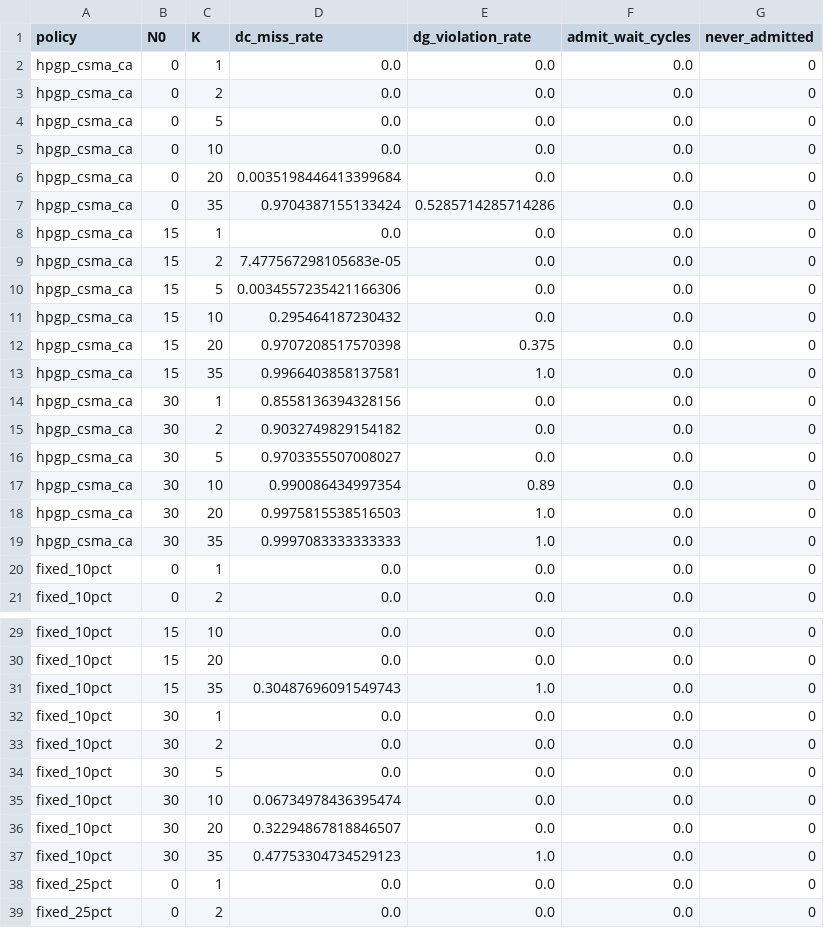
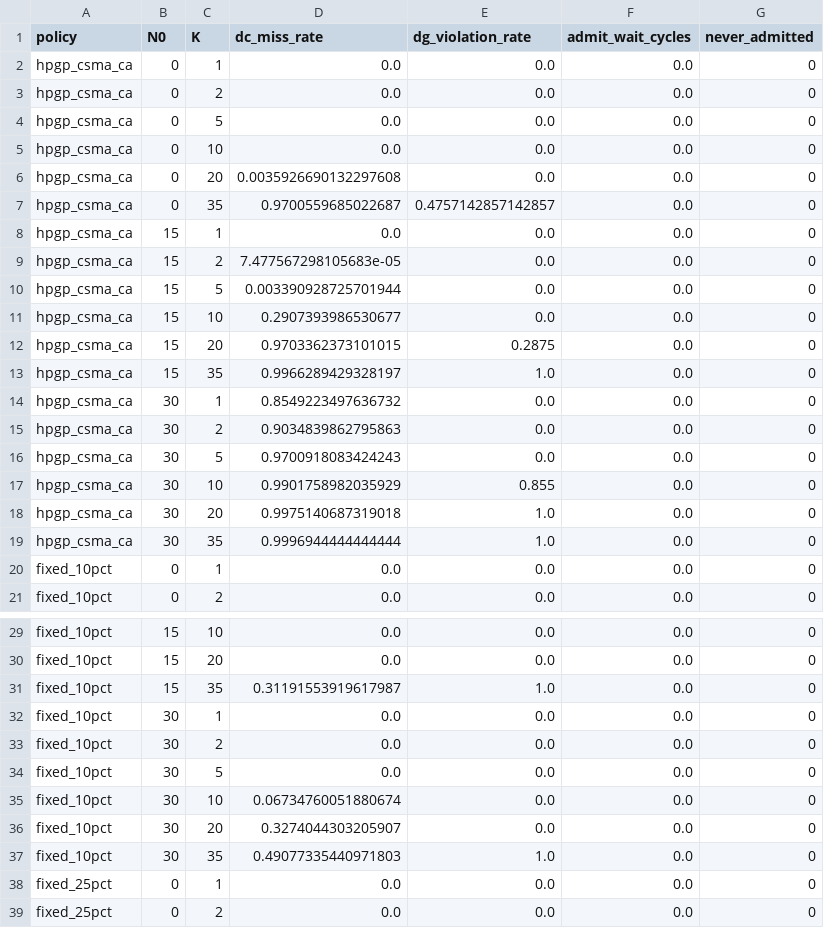
Before and after one commit to DownyBehind/gap-aware-plc-admission_public, a CSV file: results/ns3_e1/e4_policy_comparison.csv, drawn as a sheet; only a part is shown, gaps mark what is left out; the diff covers the shown part only.

```diff
--- a/results/ns3_e1/e4_policy_comparison.csv
+++ b/results/ns3_e1/e4_policy_comparison.csv
@@ -5,16 +5,16 @@ hpgp_csma_ca,0,5,0.0,0.0,0.0,0
 hpgp_csma_ca,0,10,0.0,0.0,0.0,0
-hpgp_csma_ca,0,20,0.0035198446413399684,0.0,0.0,0
-hpgp_csma_ca,0,35,0.9704387155133424,0.5285714285714286,0.0,0
+hpgp_csma_ca,0,20,0.0035926690132297608,0.0,0.0,0
+hpgp_csma_ca,0,35,0.9700559685022687,0.4757142857142857,0.0,0
 hpgp_csma_ca,15,1,0.0,0.0,0.0,0
 hpgp_csma_ca,15,2,7.477567298105683e-05,0.0,0.0,0
-hpgp_csma_ca,15,5,0.0034557235421166306,0.0,0.0,0
-hpgp_csma_ca,15,10,0.295464187230432,0.0,0.0,0
-hpgp_csma_ca,15,20,0.9707208517570398,0.375,0.0,0
-hpgp_csma_ca,15,35,0.9966403858137581,1.0,0.0,0
-hpgp_csma_ca,30,1,0.8558136394328156,0.0,0.0,0
-hpgp_csma_ca,30,2,0.9032749829154182,0.0,0.0,0
-hpgp_csma_ca,30,5,0.9703355507008027,0.0,0.0,0
-hpgp_csma_ca,30,10,0.990086434997354,0.89,0.0,0
-hpgp_csma_ca,30,20,0.9975815538516503,1.0,0.0,0
-hpgp_csma_ca,30,35,0.9997083333333333,1.0,0.0,0
+hpgp_csma_ca,15,5,0.003390928725701944,0.0,0.0,0
+hpgp_csma_ca,15,10,0.2907393986530677,0.0,0.0,0
+hpgp_csma_ca,15,20,0.9703362373101015,0.2875,0.0,0
+hpgp_csma_ca,15,35,0.9966289429328197,1.0,0.0,0
+hpgp_csma_ca,30,1,0.8549223497636732,0.0,0.0,0
+hpgp_csma_ca,30,2,0.9034839862795863,0.0,0.0,0
+hpgp_csma_ca,30,5,0.9700918083424243,0.0,0.0,0
+hpgp_csma_ca,30,10,0.9901758982035929,0.855,0.0,0
+hpgp_csma_ca,30,20,0.9975140687319018,1.0,0.0,0
+hpgp_csma_ca,30,35,0.9996944444444444,1.0,0.0,0
 fixed_10pct,0,1,0.0,0.0,0.0,0
@@ -30,3 +30,3 @@ fixed_10pct,15,10,0.0,0.0,0.0,0
 fixed_10pct,15,20,0.0,0.0,0.0,0
-fixed_10pct,15,35,0.30487696091549743,1.0,0.0,0
+fixed_10pct,15,35,0.31191553919617987,1.0,0.0,0
 fixed_10pct,30,1,0.0,0.0,0.0,0
@@ -34,5 +34,5 @@ fixed_10pct,30,2,0.0,0.0,0.0,0
 fixed_10pct,30,5,0.0,0.0,0.0,0
-fixed_10pct,30,10,0.06734978436395474,0.0,0.0,0
-fixed_10pct,30,20,0.32294867818846507,0.0,0.0,0
-fixed_10pct,30,35,0.47753304734529123,1.0,0.0,0
+fixed_10pct,30,10,0.06734760051880674,0.0,0.0,0
+fixed_10pct,30,20,0.3274044303205907,0.0,0.0,0
+fixed_10pct,30,35,0.49077335440971803,1.0,0.0,0
 fixed_25pct,0,1,0.0,0.0,0.0,0
```
Also changed, not shown: 11 edited cells elsewhere in this file, results/EVENT_COUNTS.csv, results/ns3_e1/c3_csma_comparison.csv, 41 other files.
